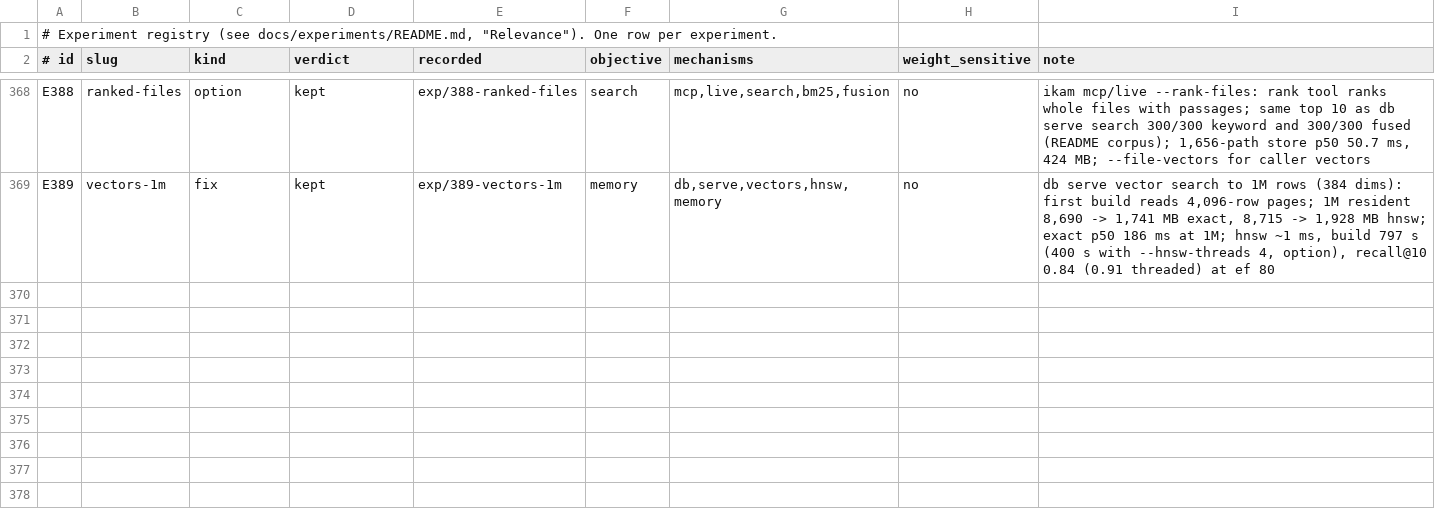
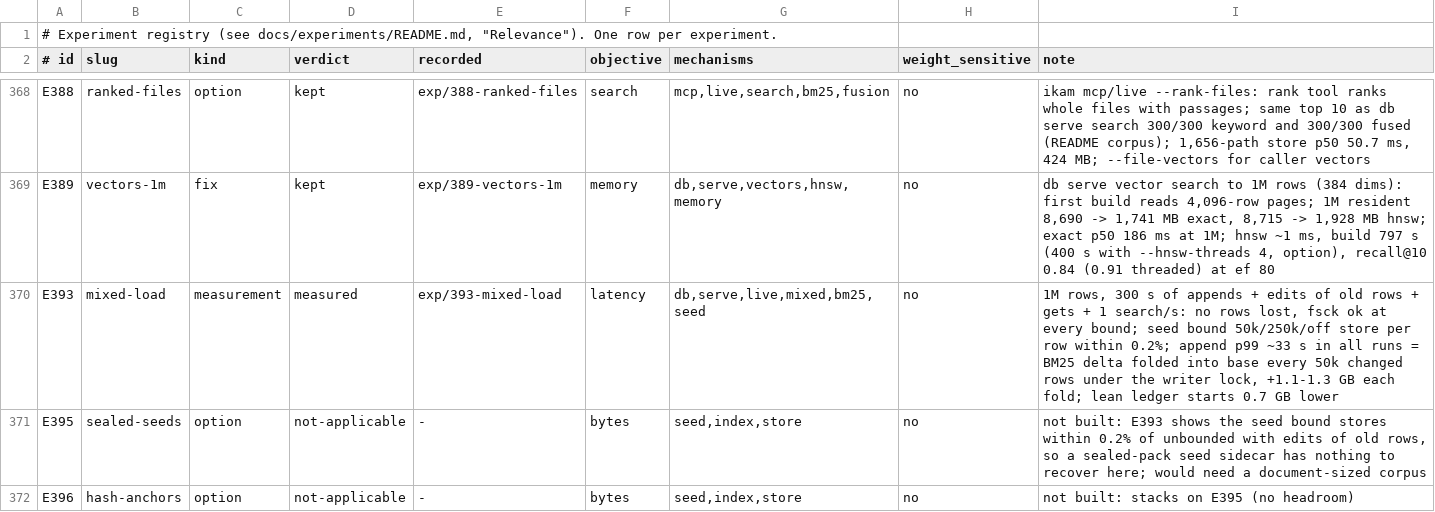
Before and after one commit to han-so1omon/ikam, a TSV file: docs/experiments/registry.tsv, drawn as a sheet; only a part is shown, gaps mark what is left out.

```diff
--- a/docs/experiments/registry.tsv
+++ b/docs/experiments/registry.tsv
@@ -369 +369,4 @@ E388	ranked-files	option	kept	exp/388-ranked-files	search	mcp,live,search,bm25,f
 E389	vectors-1m	fix	kept	exp/389-vectors-1m	memory	db,serve,vectors,hnsw,memory	no	db serve vector search to 1M rows (384 dims): first build reads 4,096-row pages; 1M resident 8,690 -> 1,741 MB exact, 8,715 -> 1,928 MB hnsw; exact p50 186 ms at 1M; hnsw ~1 ms, build 797 s (400 s with --hnsw-threads 4, option), recall@10 0.84 (0.91 threaded) at ef 80
+E393	mixed-load	measurement	measured	exp/393-mixed-load	latency	db,serve,live,mixed,bm25,seed	no	1M rows, 300 s of appends + edits of old rows + gets + 1 search/s: no rows lost, fsck ok at every bound; seed bound 50k/250k/off store per row within 0.2%; append p99 ~33 s in all runs = BM25 delta folded into base every 50k changed rows under the writer lock, +1.1-1.3 GB each fold; lean ledger starts 0.7 GB lower
+E395	sealed-seeds	option	not-applicable	-	bytes	seed,index,store	no	not built: E393 shows the seed bound stores within 0.2% of unbounded with edits of old rows, so a sealed-pack seed sidecar has nothing to recover here; would need a document-sized corpus
+E396	hash-anchors	option	not-applicable	-	bytes	seed,index,store	no	not built: stacks on E395 (no headroom)
```
Also changed, not shown: 2 other files.
